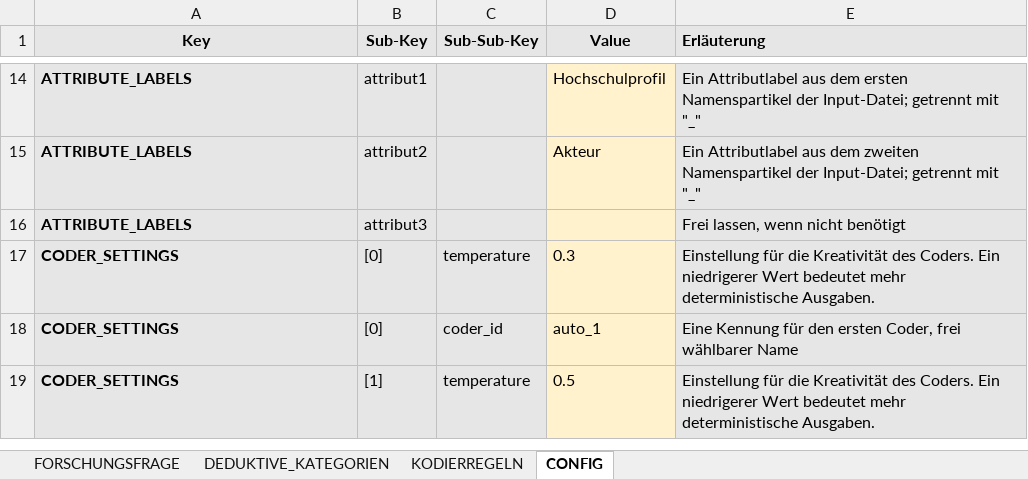
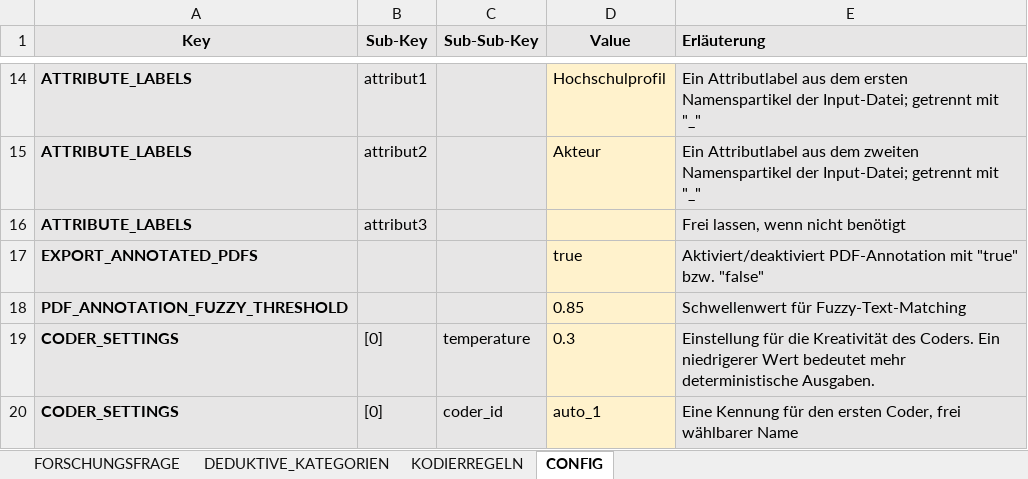
Before and after one commit to JustusHenke/QCA-AID, an Excel workbook: QCA-AID-Codebook.xlsx, sheet CONFIG, drawn as a sheet; only a part is shown, gaps mark what is left out; the shorter side is filled out with more unchanged rows; values as stored, in another font and other column widths than the file's, no borders; the diff names each change by its address in the sheet, - before the commit and + after, or states it on an @@ line.

Commit message:
v0.9.17
export annotated PDFs

```diff
--- a/QCA-AID-Codebook.xlsx (sheet CONFIG)
+++ b/QCA-AID-Codebook.xlsx (sheet CONFIG)
+row 17: EXPORT_ANNOTATED_PDFS |  |  | true | Aktiviert/deaktiviert PDF-Annotation mit "true" bzw. "false"
+row 18: PDF_ANNOTATION_FUZZY_THRESHOLD |  |  | 0.85 | Schwellenwert für Fuzzy-Text-Matching
```
Also changed, not shown: 4 other files.
